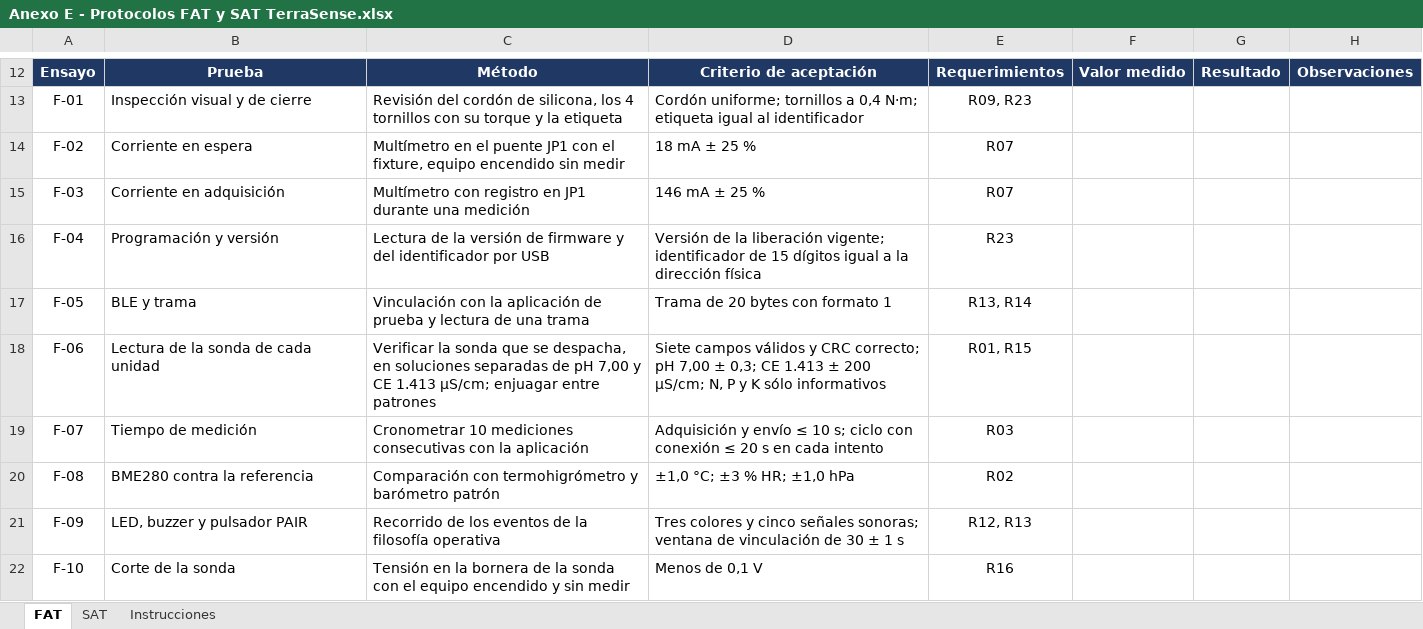
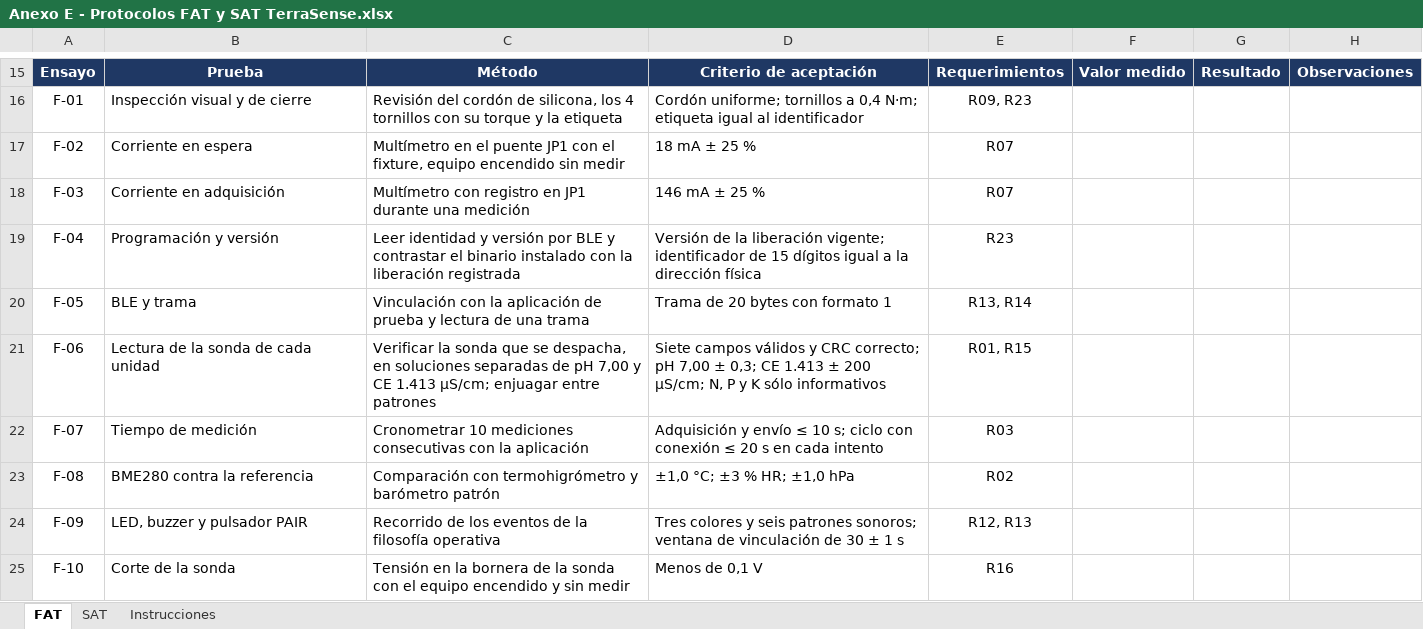
Before and after one commit to Alvarinhoooo7/TerraSence, an Excel workbook: Evaluacion/Evaluacion 2/Anexos/Anexo E - Protocolos FAT y SAT TerraSense.xlsx, sheet FAT, drawn as a sheet; only a part is shown, gaps mark what is left out; values as stored, in another font and other column widths than the file's, no borders; addresses are those after the commit; the diff covers the shown part only; the diff names each change by its address in the sheet, - before the commit and + after, or states it on an @@ line.

```diff
--- a/Evaluacion/Evaluacion 2/Anexos/Anexo E - Protocolos FAT y SAT TerraSense.xlsx (sheet FAT)
+++ b/Evaluacion/Evaluacion 2/Anexos/Anexo E - Protocolos FAT y SAT TerraSense.xlsx (sheet FAT)
-C19: Lectura de la versión de firmware y del identificador por USB
+C19: Leer identidad y versión por BLE y contrastar el binario instalado con la liberación registrada
-D24: …colores y cinco señales sonoras; ventana de…
+D24: …colores y seis patrones sonoros; ventana de…
```
Also changed, not shown: 4 added rows and 4 edited cells elsewhere in this sheet, sheet SAT, sheet Instrucciones, Evaluacion/Evaluacion 2/Anexos/Anexo A - Cotizaciones TerraSense.xlsx, Evaluacion/Evaluacion 2/Anexos/Anexo B - Flujo de caja TerraSense.xlsx, 12 other files.
